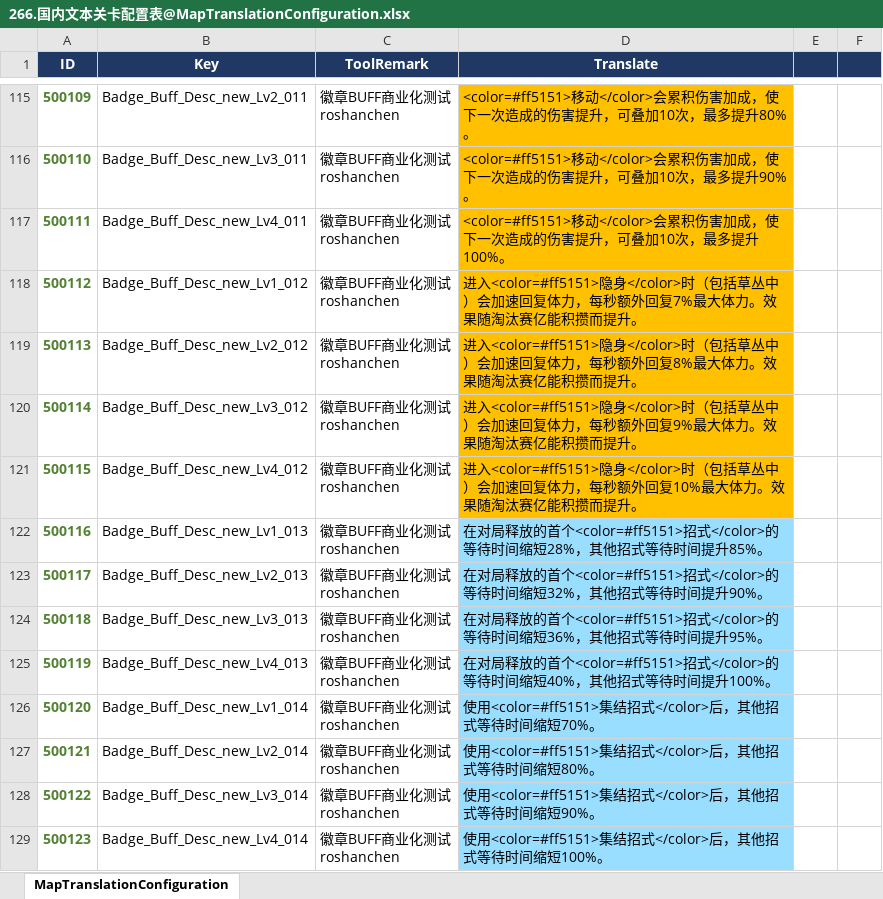
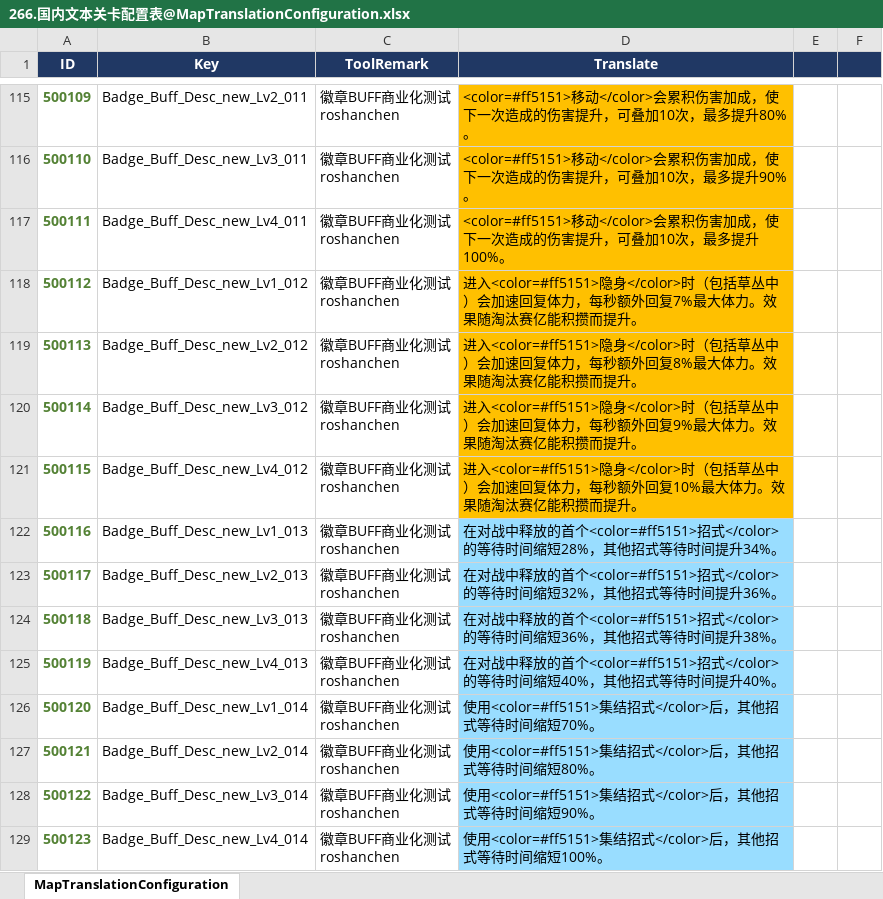
Before and after one commit to sorryzcc/MainlandTrunksensitiveResults, an Excel workbook: 266.国内文本关卡配置表@MapTranslationConfiguration.xlsx, sheet MapTranslationConfiguration, drawn as a sheet; only a part is shown, gaps mark what is left out; values as stored, in another font and other column widths than the file's, no borders; conditional formats not drawn; the diff covers the shown part only; the diff names each change by its address in the sheet, - before the commit and + after, or states it on an @@ line.

```diff
--- a/266.国内文本关卡配置表@MapTranslationConfiguration.xlsx (sheet MapTranslationConfiguration)
+++ b/266.国内文本关卡配置表@MapTranslationConfiguration.xlsx (sheet MapTranslationConfiguration)
-D122 (Translate): 在对局释放的首个<color=#ff5151>招式</color>的等待时间缩短28%，其他招式等待时间提升85%。
+D122 (Translate): 在对战中释放的首个<color=#ff5151>招式</color>的等待时间缩短28%，其他招式等待时间提升34%。
-D123 (Translate): 在对局释放的首个<color=#ff5151>招式</color>的等待时间缩短32%，其他招式等待时间提升90%。
+D123 (Translate): 在对战中释放的首个<color=#ff5151>招式</color>的等待时间缩短32%，其他招式等待时间提升36%。
-D124 (Translate): 在对局释放的首个<color=#ff5151>招式</color>的等待时间缩短36%，其他招式等待时间提升95%。
+D124 (Translate): 在对战中释放的首个<color=#ff5151>招式</color>的等待时间缩短36%，其他招式等待时间提升38%。
-D125 (Translate): 在对局释放的首个<color=#ff5151>招式</color>的等待时间缩短40%，其他招式等待时间提升100%。
+D125 (Translate): 在对战中释放的首个<color=#ff5151>招式</color>的等待时间缩短40%，其他招式等待时间提升40%。
```
Also changed, not shown: 4 added rows, 1 removed row, 96 edited cells, cell formats and row numbers in column A elsewhere in this sheet, 266.国内文本战斗配置表@BattleTranslationConfiguration.xlsx, 266.国内文本系统配置表@SystemTranslationConfiguration.xlsx, 9 other files.
